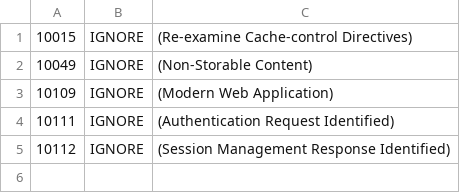
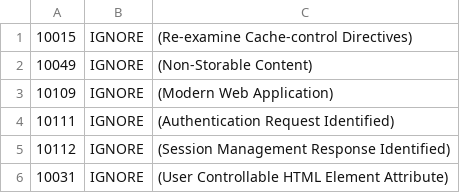
Before and after one commit to TMarques01/ss-pratical-project, a TSV file: security/zap-rules.tsv, drawn as a sheet; the diff names each change by its address in the sheet, - before the commit and + after, or states it on an @@ line.

Commit message:
Update ZAP rules to include additional security checks and fix formatting

```diff
--- a/security/zap-rules.tsv
+++ b/security/zap-rules.tsv
+row 6: 10031 | IGNORE | (User Controllable HTML Element Attribute)
```
